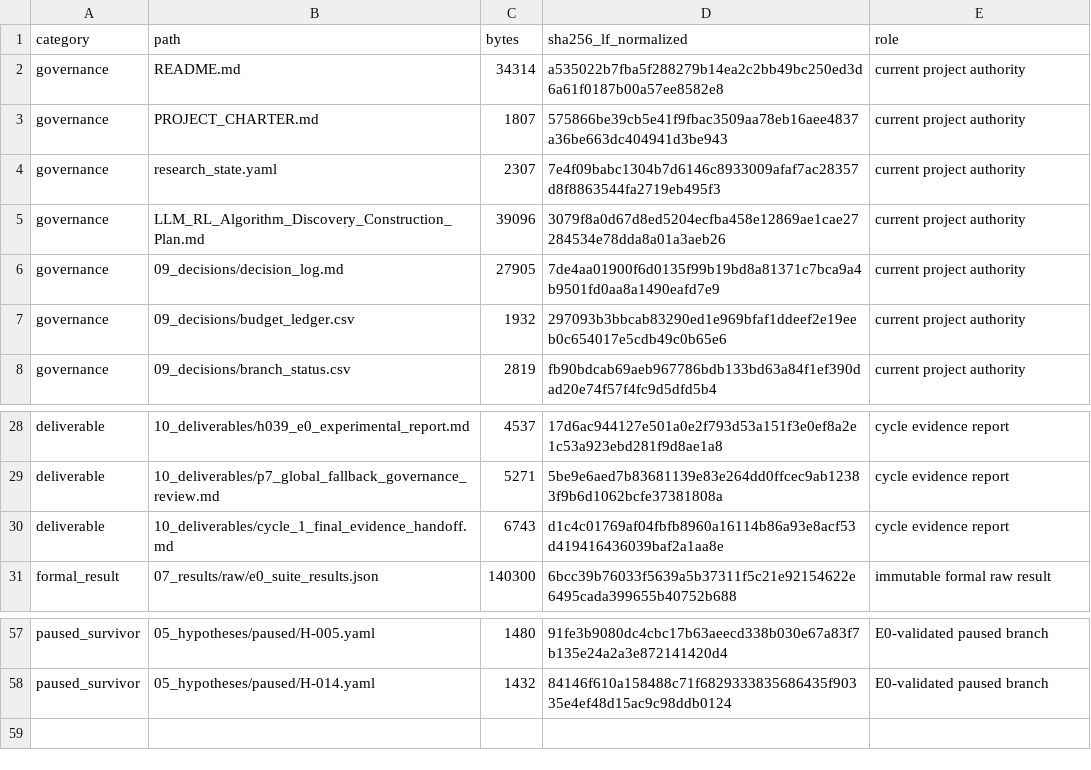
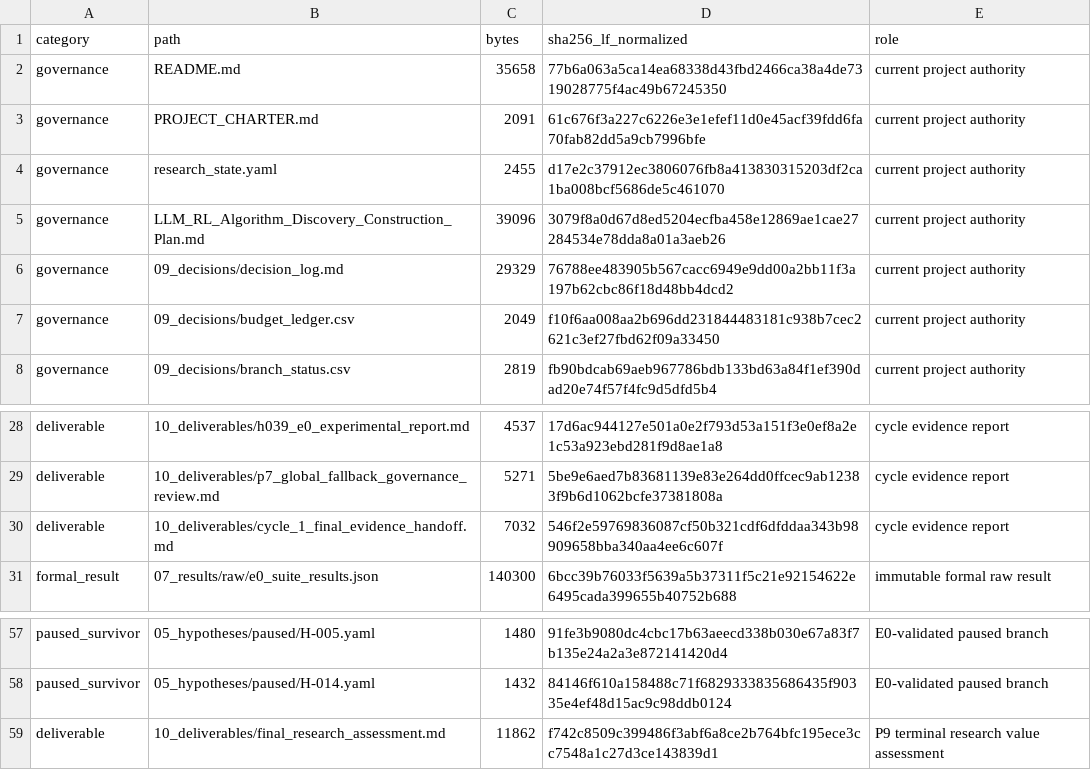
Before and after one commit to linmumu009/RL-Algorithm-Research02, a CSV file: 10_deliverables/cycle_1_evidence_manifest.csv, drawn as a sheet; only a part is shown, gaps mark what is left out.

Commit message:
complete cycle 1 terminal research assessment

```diff
--- a/10_deliverables/cycle_1_evidence_manifest.csv
+++ b/10_deliverables/cycle_1_evidence_manifest.csv
@@ -1,8 +1,8 @@
 category,path,bytes,sha256_lf_normalized,role
-governance,README.md,34314,a535022b7fba5f288279b14ea2c2bb49bc250ed3d6a61f0187b00a57ee8582e8,current project authority
-governance,PROJECT_CHARTER.md,1807,575866be39cb5e41f9fbac3509aa78eb16aee4837a36be663dc404941d3be943,current project authority
-governance,research_state.yaml,2307,7e4f09babc1304b7d6146c8933009afaf7ac28357d8f8863544fa2719eb495f3,current project authority
+governance,README.md,35658,77b6a063a5ca14ea68338d43fbd2466ca38a4de7319028775f4ac49b67245350,current project authority
+governance,PROJECT_CHARTER.md,2091,61c676f3a227c6226e3e1efef11d0e45acf39fdd6fa70fab82dd5a9cb7996bfe,current project authority
+governance,research_state.yaml,2455,d17e2c37912ec3806076fb8a413830315203df2ca1ba008bcf5686de5c461070,current project authority
 governance,LLM_RL_Algorithm_Discovery_Construction_Plan.md,39096,3079f8a0d67d8ed5204ecfba458e12869ae1cae27284534e78dda8a01a3aeb26,current project authority
-governance,09_decisions/decision_log.md,27905,7de4aa01900f6d0135f99b19bd8a81371c7bca9a4b9501fd0aa8a1490eafd7e9,current project authority
-governance,09_decisions/budget_ledger.csv,1932,297093b3bbcab83290ed1e969bfaf1ddeef2e19eeb0c654017e5cdb49c0b65e6,current project authority
+governance,09_decisions/decision_log.md,29329,76788ee483905b567cacc6949e9dd00a2bb11f3a197b62cbc86f18d48bb4dcd2,current project authority
+governance,09_decisions/budget_ledger.csv,2049,f10f6aa008aa2b696dd231844483181c938b7cec2621c3ef27fbd62f09a33450,current project authority
 governance,09_decisions/branch_status.csv,2819,fb90bdcab69aeb967786bdb133bd63a84f1ef390dad20e74f57f4fc9d5dfd5b4,current project authority
@@ -29,3 +29,3 @@ deliverable,10_deliverables/h039_e0_experimental_report.md,4537,17d6ac944127e501
 deliverable,10_deliverables/p7_global_fallback_governance_review.md,5271,5be9e6aed7b83681139e83e264dd0ffcec9ab12383f9b6d1062bcfe37381808a,cycle evidence report
-deliverable,10_deliverables/cycle_1_final_evidence_handoff.md,6743,d1c4c01769af04fbfb8960a16114b86a93e8acf53d419416436039baf2a1aa8e,cycle evidence report
+deliverable,10_deliverables/cycle_1_final_evidence_handoff.md,7032,546f2e59769836087cf50b321cdf6dfddaa343b98909658bba340aa4ee6c607f,cycle evidence report
 formal_result,07_results/raw/e0_suite_results.json,140300,6bcc39b76033f5639a5b37311f5c21e92154622e6495cada399655b40752b688,immutable formal raw result
@@ -58 +58,2 @@ paused_survivor,05_hypotheses/paused/H-005.yaml,1480,91fe3b9080dc4cbc17b63aeecd3
 paused_survivor,05_hypotheses/paused/H-014.yaml,1432,84146f610a158488c71f6829333835686435f90335e4ef48d15ac9c98ddb0124,E0-validated paused branch
+deliverable,10_deliverables/final_research_assessment.md,11862,f742c8509c399486f3abf6a8ce2b764bfc195ece3cc7548a1c27d3ce143839d1,P9 terminal research value assessment
```
Also changed, not shown: 09_decisions/budget_ledger.csv, 8 other files.
